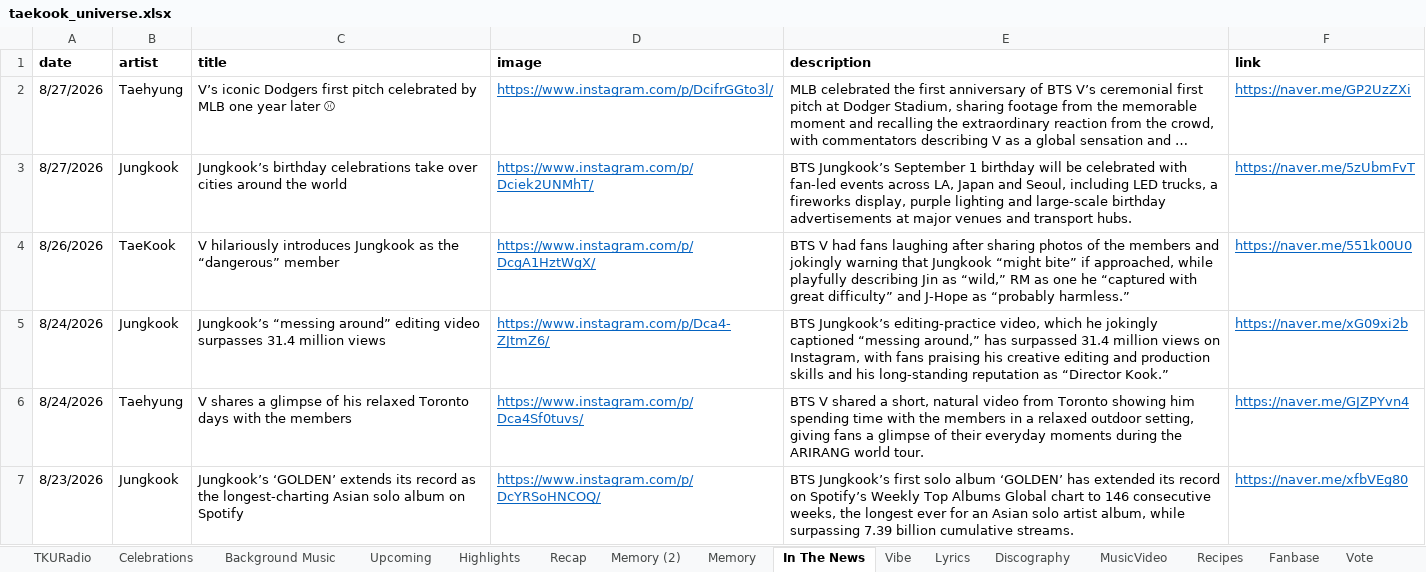
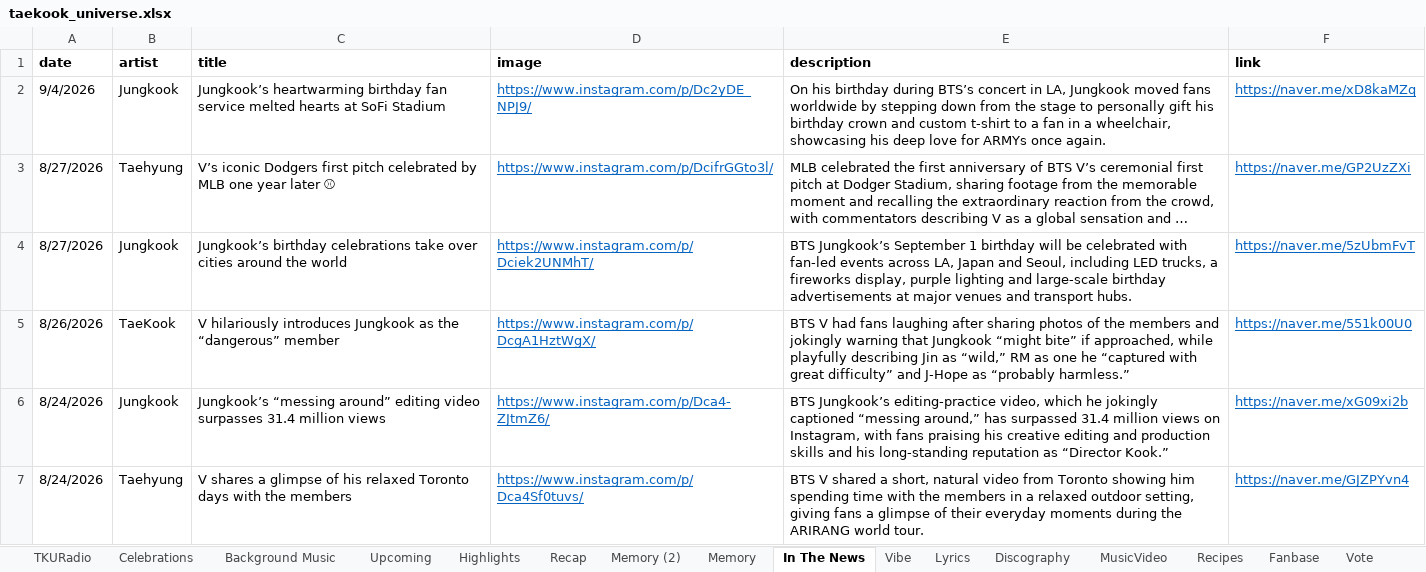
Before and after one commit to tetekoofm/taekookuniverse, an Excel workbook: taekook_universe.xlsx, sheet In The News, drawn as a sheet; only a part is shown; the shorter side is filled out with more unchanged rows; long unchanged cells end in …; values as stored, in another font and other column widths than the file's, no borders; the diff names each change by its address in the sheet, - before the commit and + after, or states it on an @@ line.

Commit message:
added recaps

```diff
--- a/taekook_universe.xlsx (sheet In The News)
+++ b/taekook_universe.xlsx (sheet In The News)
+row 2: 9/4/2026 | Jungkook | Jungkook’s heartwarming birthday fan service melted hearts at SoFi Stadium | https://www.instagram.com/p/Dc2yDE_NPJ9/ | On his birthday during BTS’s concert in LA, Jungkook moved fans worldwide by stepping down from the stage to personally gift his birthday crown and custom t-shirt to a fan in a wheelchair, showcasing his deep love for ARMYs once again. | https://naver.me/xD8kaMZq
```
